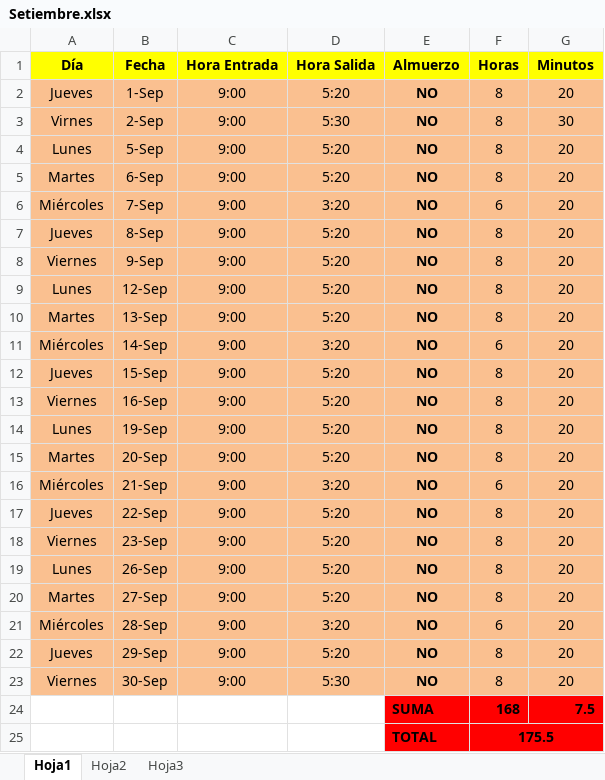
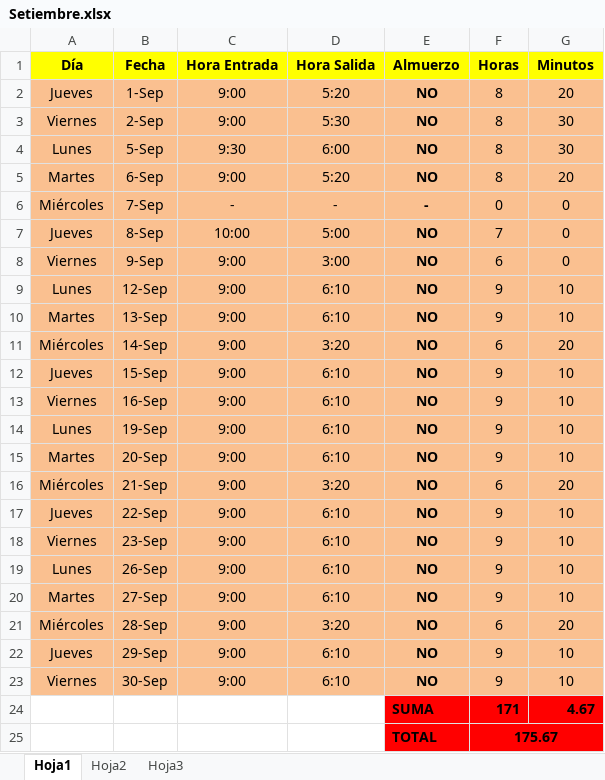
Before and after one commit to DeusDeus/tam-c, an Excel workbook: Horas/Setiembre.xlsx, sheet Hoja1, drawn as a sheet; values as stored, in another font and other column widths than the file's, no borders; removed rows and columns are numbered as before the commit, all else as after; the diff names each change by its address in the sheet, - before the commit and + after, or states it on an @@ line.

```diff
--- a/Horas/Setiembre.xlsx (sheet Hoja1)
+++ b/Horas/Setiembre.xlsx (sheet Hoja1)
-A3 (Día): Virnes
+A3 (Día): Viernes
-C4 (Hora Entrada): 9:00
+C4 (Hora Entrada): 9:30
-D4 (Hora Salida): 5:20
+D4 (Hora Salida): 6:00
-G4 (Minutos): 20
+G4 (Minutos): 30
-C6 (Hora Entrada): 9:00
+C6 (Hora Entrada): -
-D6 (Hora Salida): 3:20
+D6 (Hora Salida): -
-E6 (Almuerzo): NO
+E6 (Almuerzo): -
-F6 (Horas): 6
+F6 (Horas): 0
-G6:G8 (Minutos): 20
+G6:G8 (Minutos): 0
-C7 (Hora Entrada): 9:00
+C7 (Hora Entrada): 10:00
-D7 (Hora Salida): 5:20
+D7 (Hora Salida): 5:00
-F7 (Horas): 8
+F7 (Horas): 7
-D8 (Hora Salida): 5:20
+D8 (Hora Salida): 3:00
-F8 (Horas): 8
+F8 (Horas): 6
-D9:D10 (Hora Salida): 5:20
+D9:D10 (Hora Salida): 6:10
-F9:F10 (Horas): 8
+F9:F10 (Horas): 9
-G9:G10 (Minutos): 20
+G9:G10 (Minutos): 10
-D12:D15 (Hora Salida): 5:20
+D12:D15 (Hora Salida): 6:10
-F12:F15 (Horas): 8
+F12:F15 (Horas): 9
-G12:G15 (Minutos): 20
+G12:G15 (Minutos): 10
-D17:D20 (Hora Salida): 5:20
+D17:D20 (Hora Salida): 6:10
-F17:F20 (Horas): 8
+F17:F20 (Horas): 9
-G17:G20 (Minutos): 20
+G17:G20 (Minutos): 10
-D22 (Hora Salida): 5:20
+D22 (Hora Salida): 6:10
-F22:F23 (Horas): 8
+F22:F23 (Horas): 9
-G22:G23 (Minutos): 20
+G22:G23 (Minutos): 10
-D23 (Hora Salida): 5:30
+D23 (Hora Salida): 6:10
-row 24:  |  |  |  | SUMA | 168 | 7.5
-row 25:  |  |  |  | TOTAL | 175.5
+row 24:  |  |  |  | SUMA | 171 | 4.67
+row 25:  |  |  |  | TOTAL | 175.67
```
